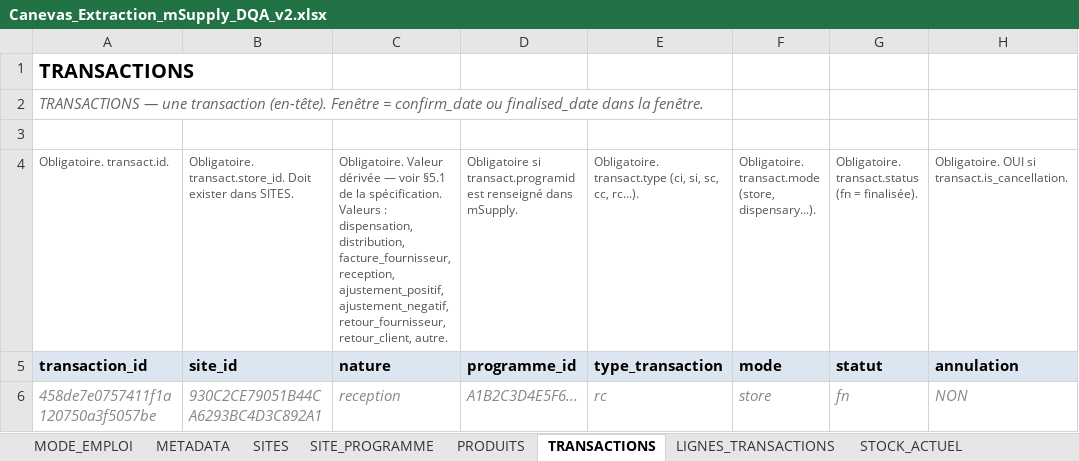
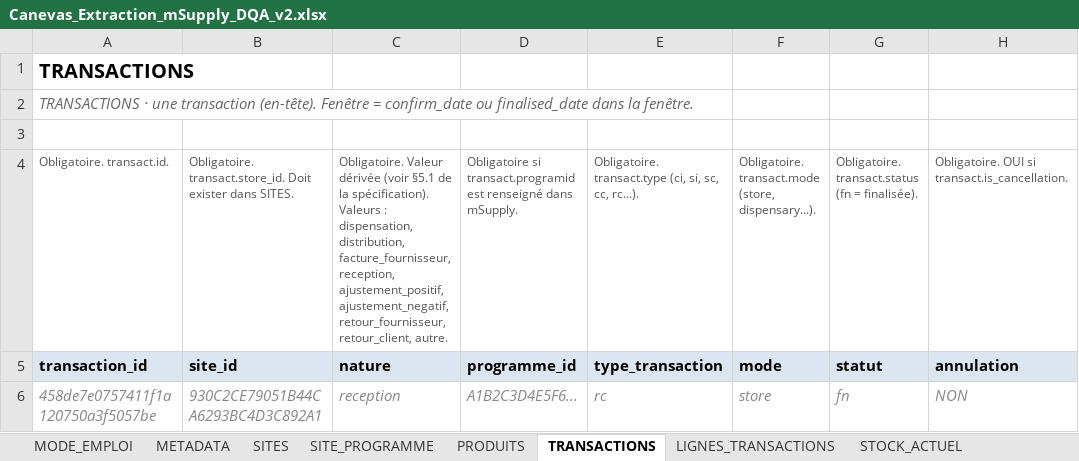
Before and after one commit to yalatif0210/msupply_usage_tracking, an Excel workbook: docs/Canevas_Extraction_mSupply_DQA_v2.xlsx, sheet TRANSACTIONS, drawn as a sheet; only a part is shown; values as stored, in another font and other column widths than the file's, no borders; the diff names each change by its address in the sheet, - before the commit and + after, or states it on an @@ line.

```diff
--- a/docs/Canevas_Extraction_mSupply_DQA_v2.xlsx (sheet TRANSACTIONS)
+++ b/docs/Canevas_Extraction_mSupply_DQA_v2.xlsx (sheet TRANSACTIONS)
-A2: TRANSACTIONS — une transaction…
+A2: TRANSACTIONS · une transaction…
-C4: …Valeur dérivée — voir §5.1 de la spécification. Valeurs :…
+C4: …Valeur dérivée (voir §5.1 de la spécification). Valeurs :…
```
Also changed, not shown: sheet MODE_EMPLOI, sheet LIGNES_TRANSACTIONS, sheet SITES, sheet PRODUITS, sheet SITE_PROGRAMME, sheet INVENTAIRE_LIGNES, 3 more sheets, 1 other file.
